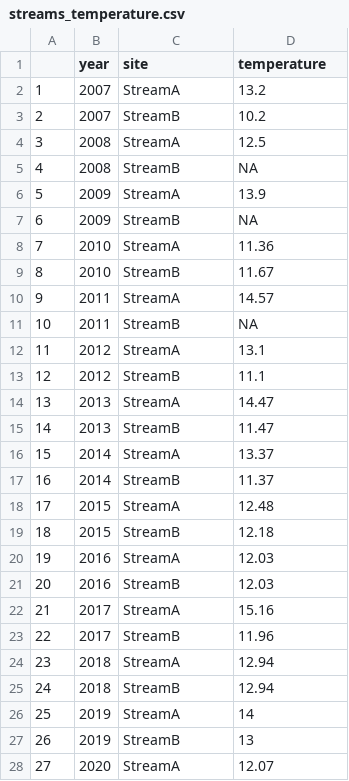
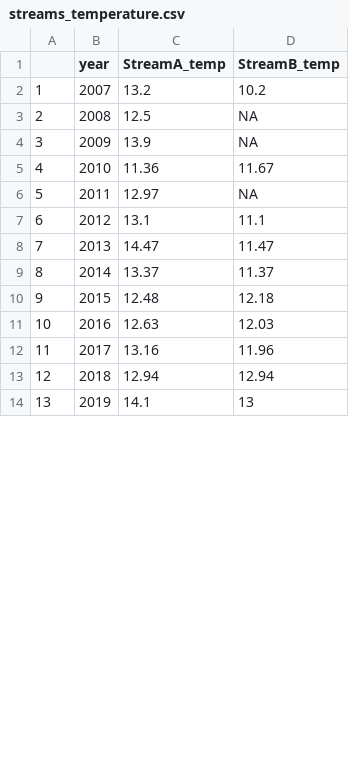
Before and after one commit to IndigenousEnvDataSci/EJ-DS, a CSV file: Mod2_water/streams_temperature.csv, drawn as a sheet; only a part is shown; removed rows and columns are numbered as before the commit, all else as after; the diff covers the shown part only; the diff names each change by its address in the sheet, - before the commit and + after, or states it on an @@ line.

```diff
--- a/Mod2_water/streams_temperature.csv
+++ b/Mod2_water/streams_temperature.csv
-C1: site
+C1: StreamA_temp
-D1: temperature
+D1: StreamB_temp
-row 2: 1 | 2007 | StreamA | 13.2
@@ column A renumbered from row 2 down @@
-C2 (StreamA_temp): StreamB
+C2 (StreamA_temp): 13.2
-row 4: 3 | 2008 | StreamA | 12.5
-C3 (StreamA_temp): StreamB
+C3 (StreamA_temp): 12.5
-row 6: 5 | 2009 | StreamA | 13.9
-C4 (StreamA_temp): StreamB
+C4 (StreamA_temp): 13.9
-row 8: 7 | 2010 | StreamA | 11.36
-C5 (StreamA_temp): StreamB
+C5 (StreamA_temp): 11.36
-row 10: 9 | 2011 | StreamA | 14.57
-C6 (StreamA_temp): StreamB
+C6 (StreamA_temp): 12.97
-row 12: 11 | 2012 | StreamA | 13.1
-C7 (StreamA_temp): StreamB
+C7 (StreamA_temp): 13.1
-row 14: 13 | 2013 | StreamA | 14.47
-C8 (StreamA_temp): StreamB
+C8 (StreamA_temp): 14.47
-row 16: 15 | 2014 | StreamA | 13.37
-C9 (StreamA_temp): StreamB
+C9 (StreamA_temp): 13.37
-row 18: 17 | 2015 | StreamA | 12.48
-C10 (StreamA_temp): StreamB
+C10 (StreamA_temp): 12.48
-C11 (StreamA_temp): StreamA
+C11 (StreamA_temp): 12.63
-row 21: 20 | 2016 | StreamB | 12.03
-row 22: 21 | 2017 | StreamA | 15.16
-C12 (StreamA_temp): StreamB
+C12 (StreamA_temp): 13.16
-C13 (StreamA_temp): StreamA
+C13 (StreamA_temp): 12.94
-row 25: 24 | 2018 | StreamB | 12.94
-row 26: 25 | 2019 | StreamA | 14
-C14 (StreamA_temp): StreamB
+C14 (StreamA_temp): 14.1
-row 28: 27 | 2020 | StreamA | 12.07
```
Also changed, not shown: 2 removed rows and 3 edited cells elsewhere in this file, Mod2_water/streams_DissolvedOxygen.csv.
